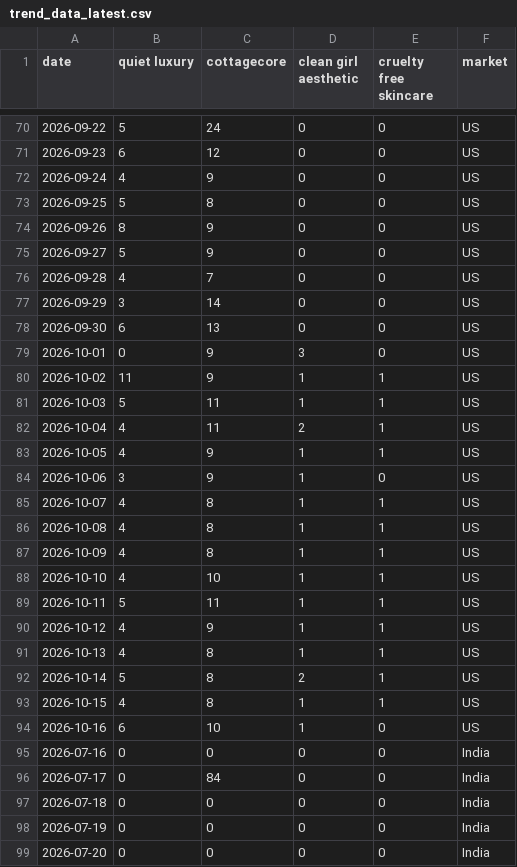
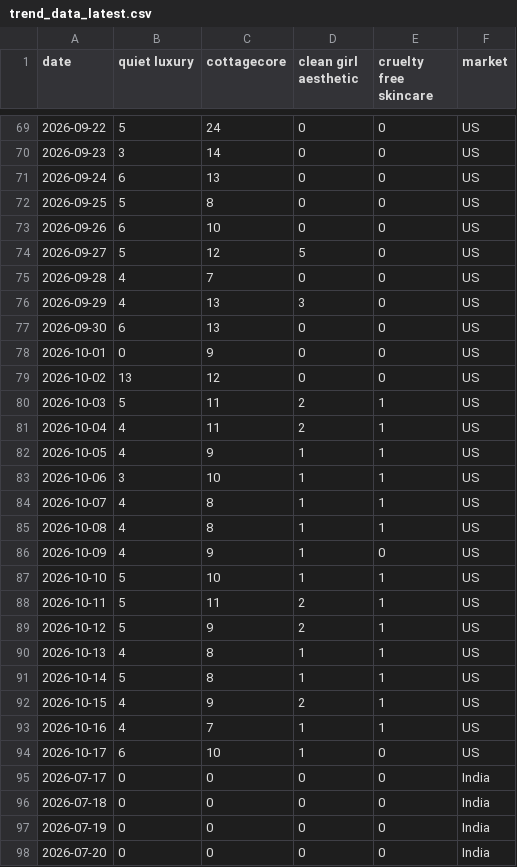
Before and after one commit to KhushiC04/fashion-trend-radar, a CSV file: trend_data_latest.csv, drawn as a sheet; only a part is shown, gaps mark what is left out; the diff covers the shown part only.

```diff
--- a/trend_data_latest.csv
+++ b/trend_data_latest.csv
@@ -70,28 +69,28 @@ date,quiet luxury,cottagecore,clean girl aesthetic,cruelty free skincare,market
 2026-09-22,5,24,0,0,US
-2026-09-23,6,12,0,0,US
-2026-09-24,4,9,0,0,US
+2026-09-23,3,14,0,0,US
+2026-09-24,6,13,0,0,US
 2026-09-25,5,8,0,0,US
-2026-09-26,8,9,0,0,US
-2026-09-27,5,9,0,0,US
+2026-09-26,6,10,0,0,US
+2026-09-27,5,12,5,0,US
 2026-09-28,4,7,0,0,US
-2026-09-29,3,14,0,0,US
+2026-09-29,4,13,3,0,US
 2026-09-30,6,13,0,0,US
-2026-10-01,0,9,3,0,US
-2026-10-02,11,9,1,1,US
-2026-10-03,5,11,1,1,US
+2026-10-01,0,9,0,0,US
+2026-10-02,13,12,0,0,US
+2026-10-03,5,11,2,1,US
 2026-10-04,4,11,2,1,US
 2026-10-05,4,9,1,1,US
-2026-10-06,3,9,1,0,US
+2026-10-06,3,10,1,1,US
 2026-10-07,4,8,1,1,US
 2026-10-08,4,8,1,1,US
-2026-10-09,4,8,1,1,US
-2026-10-10,4,10,1,1,US
-2026-10-11,5,11,1,1,US
-2026-10-12,4,9,1,1,US
+2026-10-09,4,9,1,0,US
+2026-10-10,5,10,1,1,US
+2026-10-11,5,11,2,1,US
+2026-10-12,5,9,2,1,US
 2026-10-13,4,8,1,1,US
-2026-10-14,5,8,2,1,US
-2026-10-15,4,8,1,1,US
-2026-10-16,6,10,1,0,US
-2026-07-16,0,0,0,0,India
-2026-07-17,0,84,0,0,India
+2026-10-14,5,8,1,1,US
+2026-10-15,4,9,2,1,US
+2026-10-16,4,7,1,1,US
+2026-10-17,6,10,1,0,US
+2026-07-17,0,0,0,0,India
 2026-07-18,0,0,0,0,India
```
Also changed, not shown: 1 added row, 1 removed row and 142 edited cells elsewhere in this file.
